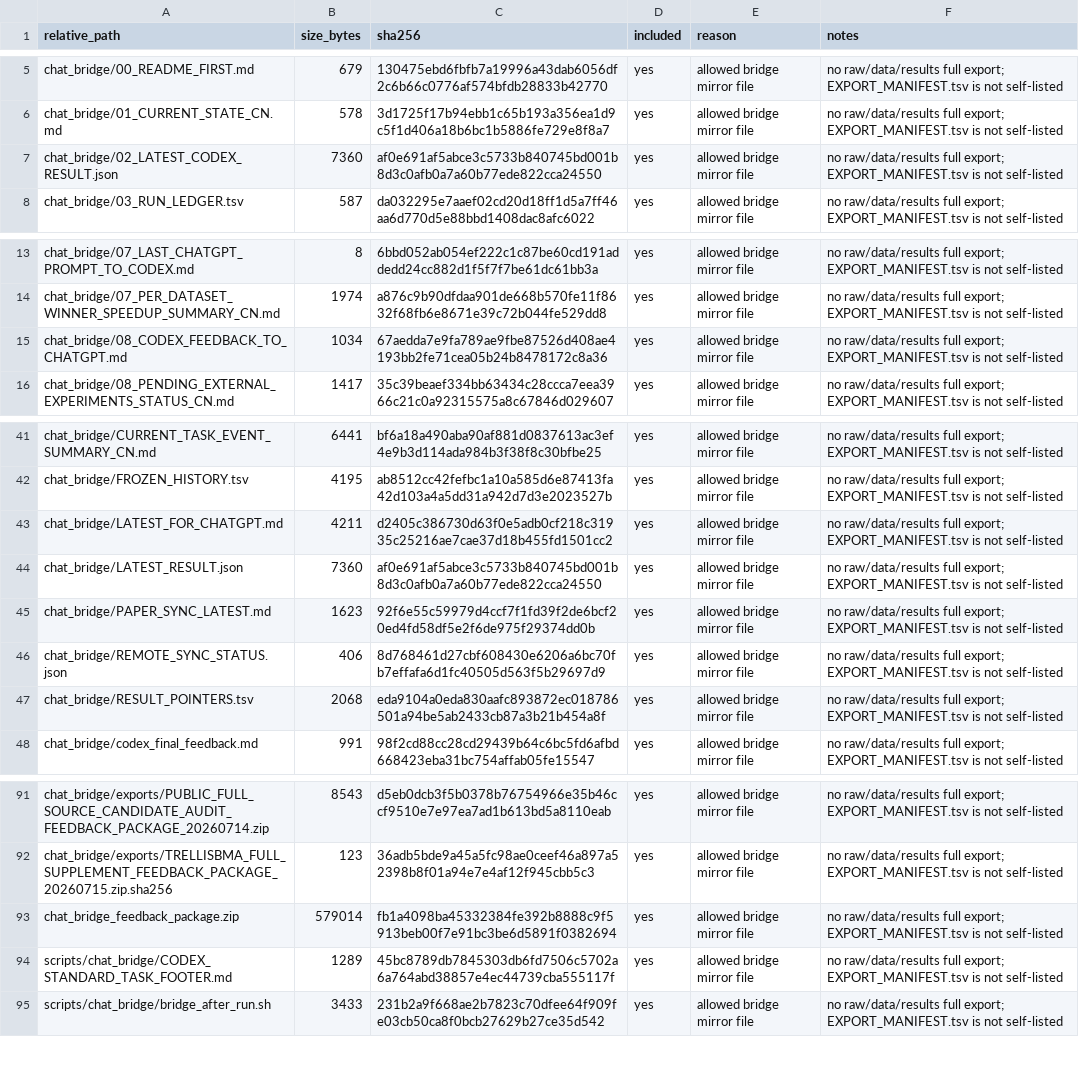
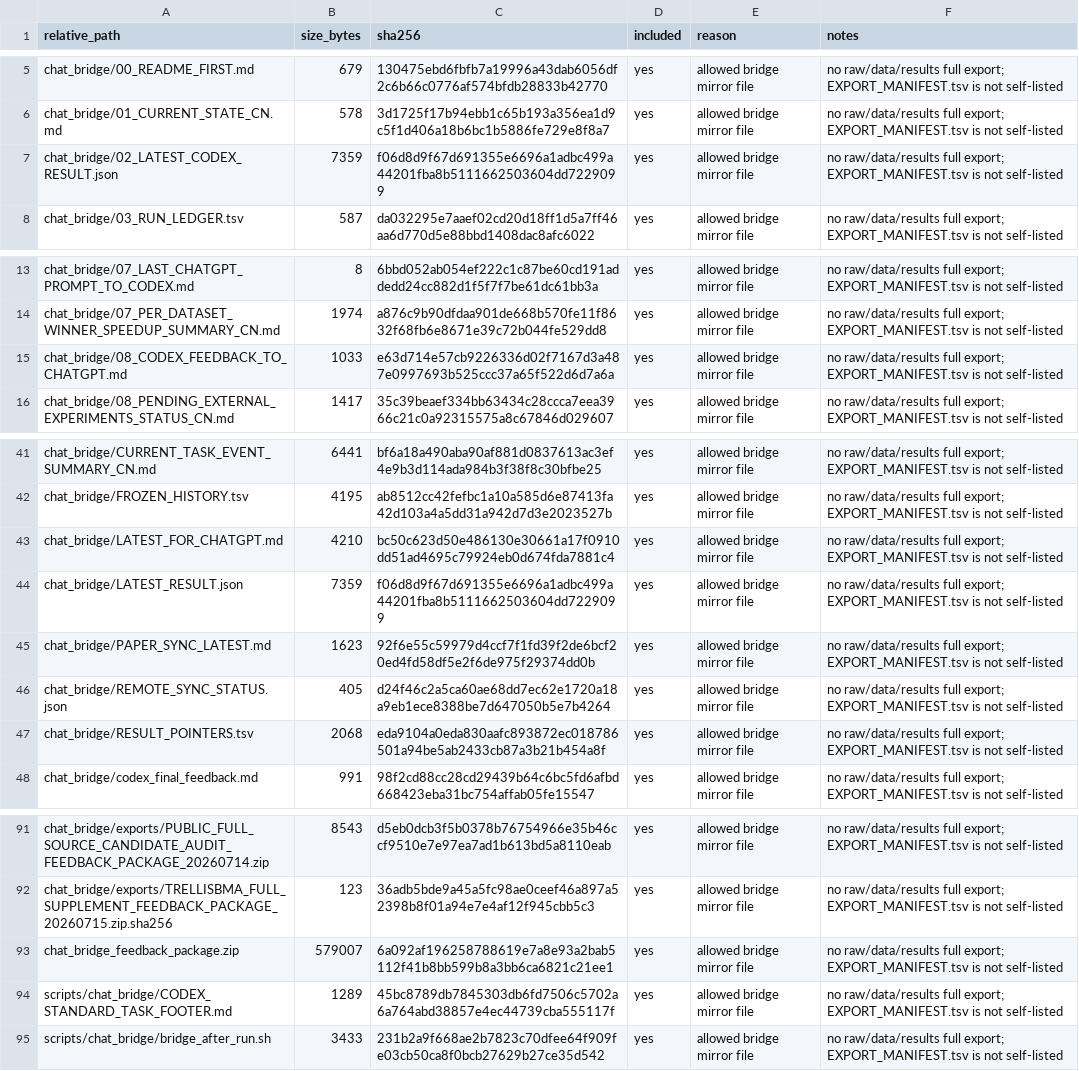
Before and after one commit to Jarvis5272/caor-chat-bridge, a TSV file: EXPORT_MANIFEST.tsv, drawn as a sheet; only a part is shown, gaps mark what is left out.

```diff
--- a/EXPORT_MANIFEST.tsv
+++ b/EXPORT_MANIFEST.tsv
@@ -6,3 +6,3 @@ chat_bridge/00_README_FIRST.md	679	130475ebd6fbfb7a19996a43dab6056df2c6b66c0776a
 chat_bridge/01_CURRENT_STATE_CN.md	578	3d1725f17b94ebb1c65b193a356ea1d9c5f1d406a18b6bc1b5886fe729e8f8a7	yes	allowed bridge mirror file	no raw/data/results full export; EXPORT_MANIFEST.tsv is not self-listed
-chat_bridge/02_LATEST_CODEX_RESULT.json	7360	af0e691af5abce3c5733b840745bd001b8d3c0afb0a7a60b77ede822cca24550	yes	allowed bridge mirror file	no raw/data/results full export; EXPORT_MANIFEST.tsv is not self-listed
+chat_bridge/02_LATEST_CODEX_RESULT.json	7359	f06d8d9f67d691355e6696a1adbc499a44201fba8b5111662503604dd7229099	yes	allowed bridge mirror file	no raw/data/results full export; EXPORT_MANIFEST.tsv is not self-listed
 chat_bridge/03_RUN_LEDGER.tsv	587	da032295e7aaef02cd20d18ff1d5a7ff46aa6d770d5e88bbd1408dac8afc6022	yes	allowed bridge mirror file	no raw/data/results full export; EXPORT_MANIFEST.tsv is not self-listed
@@ -14,3 +14,3 @@ chat_bridge/07_LAST_CHATGPT_PROMPT_TO_CODEX.md	8	6bbd052ab054ef222c1c87be60cd191
 chat_bridge/07_PER_DATASET_WINNER_SPEEDUP_SUMMARY_CN.md	1974	a876c9b90dfdaa901de668b570fe11f8632f68fb6e8671e39c72b044fe529dd8	yes	allowed bridge mirror file	no raw/data/results full export; EXPORT_MANIFEST.tsv is not self-listed
-chat_bridge/08_CODEX_FEEDBACK_TO_CHATGPT.md	1034	67aedda7e9fa789ae9fbe87526d408ae4193bb2fe71cea05b24b8478172c8a36	yes	allowed bridge mirror file	no raw/data/results full export; EXPORT_MANIFEST.tsv is not self-listed
+chat_bridge/08_CODEX_FEEDBACK_TO_CHATGPT.md	1033	e63d714e57cb9226336d02f7167d3a487e0997693b525ccc37a65f522d6d7a6a	yes	allowed bridge mirror file	no raw/data/results full export; EXPORT_MANIFEST.tsv is not self-listed
 chat_bridge/08_PENDING_EXTERNAL_EXPERIMENTS_STATUS_CN.md	1417	35c39beaef334bb63434c28ccca7eea3966c21c0a92315575a8c67846d029607	yes	allowed bridge mirror file	no raw/data/results full export; EXPORT_MANIFEST.tsv is not self-listed
@@ -42,6 +42,6 @@ chat_bridge/CURRENT_TASK_EVENT_SUMMARY_CN.md	6441	bf6a18a490aba90af881d0837613ac
 chat_bridge/FROZEN_HISTORY.tsv	4195	ab8512cc42fefbc1a10a585d6e87413fa42d103a4a5dd31a942d7d3e2023527b	yes	allowed bridge mirror file	no raw/data/results full export; EXPORT_MANIFEST.tsv is not self-listed
-chat_bridge/LATEST_FOR_CHATGPT.md	4211	d2405c386730d63f0e5adb0cf218c31935c25216ae7cae37d18b455fd1501cc2	yes	allowed bridge mirror file	no raw/data/results full export; EXPORT_MANIFEST.tsv is not self-listed
-chat_bridge/LATEST_RESULT.json	7360	af0e691af5abce3c5733b840745bd001b8d3c0afb0a7a60b77ede822cca24550	yes	allowed bridge mirror file	no raw/data/results full export; EXPORT_MANIFEST.tsv is not self-listed
+chat_bridge/LATEST_FOR_CHATGPT.md	4210	bc50c623d50e486130e30661a17f0910dd51ad4695c79924eb0d674fda7881c4	yes	allowed bridge mirror file	no raw/data/results full export; EXPORT_MANIFEST.tsv is not self-listed
+chat_bridge/LATEST_RESULT.json	7359	f06d8d9f67d691355e6696a1adbc499a44201fba8b5111662503604dd7229099	yes	allowed bridge mirror file	no raw/data/results full export; EXPORT_MANIFEST.tsv is not self-listed
 chat_bridge/PAPER_SYNC_LATEST.md	1623	92f6e55c59979d4ccf7f1fd39f2de6bcf20ed4fd58df5e2f6de975f29374dd0b	yes	allowed bridge mirror file	no raw/data/results full export; EXPORT_MANIFEST.tsv is not self-listed
-chat_bridge/REMOTE_SYNC_STATUS.json	406	8d768461d27cbf608430e6206a6bc70fb7effafa6d1fc40505d563f5b29697d9	yes	allowed bridge mirror file	no raw/data/results full export; EXPORT_MANIFEST.tsv is not self-listed
+chat_bridge/REMOTE_SYNC_STATUS.json	405	d24f46c2a5ca60ae68dd7ec62e1720a18a9eb1ece8388be7d647050b5e7b4264	yes	allowed bridge mirror file	no raw/data/results full export; EXPORT_MANIFEST.tsv is not self-listed
 chat_bridge/RESULT_POINTERS.tsv	2068	eda9104a0eda830aafc893872ec018786501a94be5ab2433cb87a3b21b454a8f	yes	allowed bridge mirror file	no raw/data/results full export; EXPORT_MANIFEST.tsv is not self-listed
@@ -92,3 +92,3 @@ chat_bridge/exports/PUBLIC_FULL_SOURCE_CANDIDATE_AUDIT_FEEDBACK_PACKAGE_20260714
 chat_bridge/exports/TRELLISBMA_FULL_SUPPLEMENT_FEEDBACK_PACKAGE_20260715.zip.sha256	123	36adb5bde9a45a5fc98ae0ceef46a897a52398b8f01a94e7e4af12f945cbb5c3	yes	allowed bridge mirror file	no raw/data/results full export; EXPORT_MANIFEST.tsv is not self-listed
-chat_bridge_feedback_package.zip	579014	fb1a4098ba45332384fe392b8888c9f5913beb00f7e91bc3be6d5891f0382694	yes	allowed bridge mirror file	no raw/data/results full export; EXPORT_MANIFEST.tsv is not self-listed
+chat_bridge_feedback_package.zip	579007	6a092af196258788619e7a8e93a2bab5112f41b8bb599b8a3bb6ca6821c21ee1	yes	allowed bridge mirror file	no raw/data/results full export; EXPORT_MANIFEST.tsv is not self-listed
 scripts/chat_bridge/CODEX_STANDARD_TASK_FOOTER.md	1289	45bc8789db7845303db6fd7506c5702a6a764abd38857e4ec44739cba555117f	yes	allowed bridge mirror file	no raw/data/results full export; EXPORT_MANIFEST.tsv is not self-listed
```
Also changed, not shown: 6 other files.
